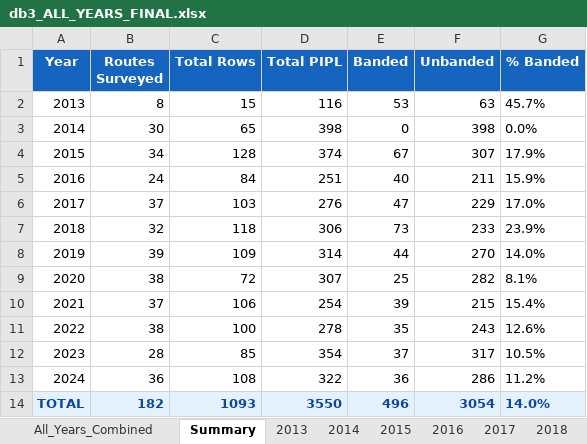
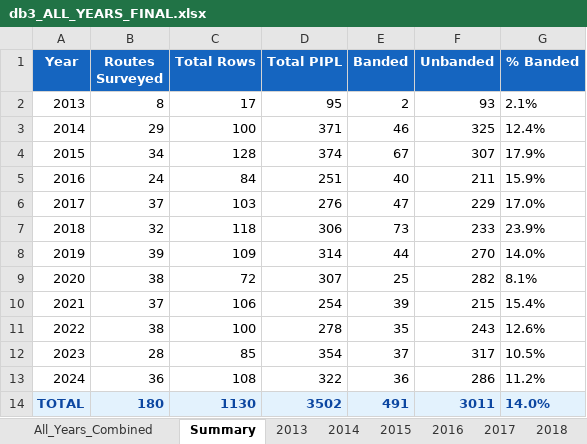
Before and after one commit to poudelrohan/PipingPlover, an Excel workbook: Databases/Database3/Output/AllYears/db3_ALL_YEARS_FINAL.xlsx, sheet Summary, drawn as a sheet; values as stored, in another font and other column widths than the file's, no borders; the diff names each change by its address in the sheet, - before the commit and + after, or states it on an @@ line.

```diff
--- a/Databases/Database3/Output/AllYears/db3_ALL_YEARS_FINAL.xlsx (sheet Summary)
+++ b/Databases/Database3/Output/AllYears/db3_ALL_YEARS_FINAL.xlsx (sheet Summary)
-C2 (Total Rows): 15
+C2 (Total Rows): 17
-D2 (Total PIPL): 116
+D2 (Total PIPL): 95
-E2 (Banded): 53
+E2 (Banded): 2
-F2 (Unbanded): 63
+F2 (Unbanded): 93
-G2 (% Banded): 45.7%
+G2 (% Banded): 2.1%
-B3 (Routes Surveyed): 30
+B3 (Routes Surveyed): 29
-C3 (Total Rows): 65
+C3 (Total Rows): 100
-D3 (Total PIPL): 398
+D3 (Total PIPL): 371
-E3 (Banded): 0
+E3 (Banded): 46
-F3 (Unbanded): 398
+F3 (Unbanded): 325
-G3 (% Banded): 0.0%
+G3 (% Banded): 12.4%
-B14 (Routes Surveyed): 182
+B14 (Routes Surveyed): 180
-C14 (Total Rows): 1093
+C14 (Total Rows): 1130
-D14 (Total PIPL): 3550
+D14 (Total PIPL): 3502
-E14 (Banded): 496
+E14 (Banded): 491
-F14 (Unbanded): 3054
+F14 (Unbanded): 3011
```
Also changed, not shown: sheet 2015, sheet 2018, sheet 2017, sheet 2024, sheet 2021, sheet 2022, 7 more sheets, 2 other files.
